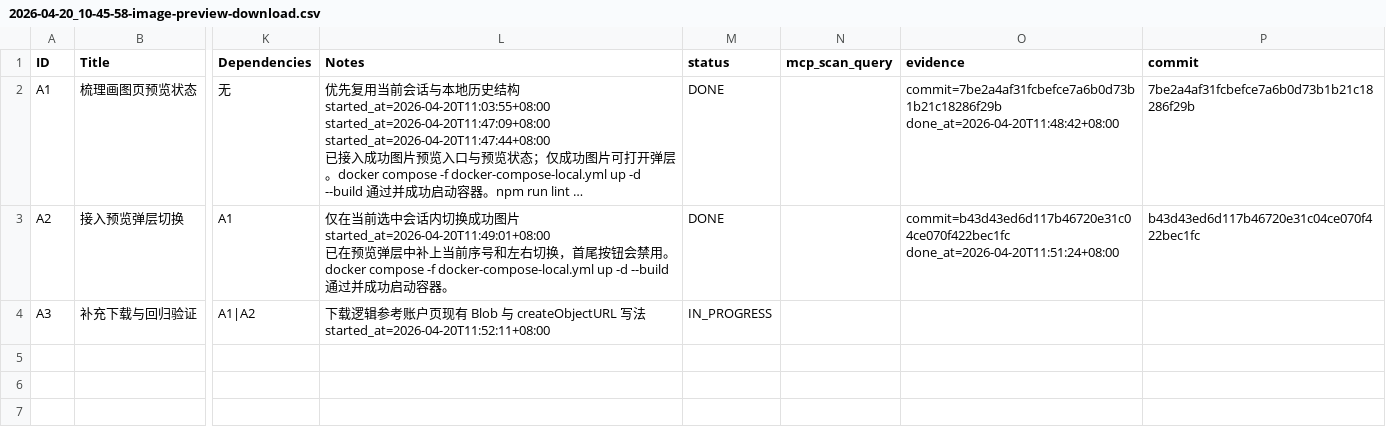
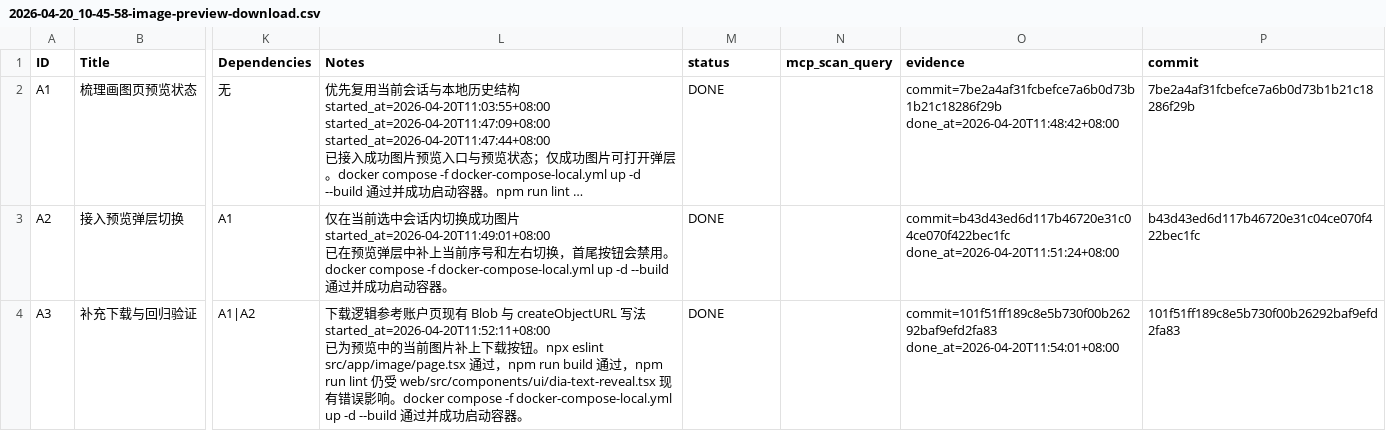
Before and after one commit to dofastted/chatgpt2api, a CSV file: issues/2026-04-20_10-45-58-image-preview-download.csv, drawn as a sheet; only a part is shown, gaps mark what is left out; long unchanged cells end in …; ↵ is a line break in a cell; the diff names each change by its address in the sheet, - before the commit and + after, or states it on an @@ line.

Commit message:
chore: update image preview issue log

```diff
--- a/issues/2026-04-20_10-45-58-image-preview-download.csv
+++ b/issues/2026-04-20_10-45-58-image-preview-download.csv
-L4 (Notes): …started_at=2026-04-20T11:52:11+08:00
+L4 (Notes): …started_at=2026-04-20T11:52:11+08:00 ↵ 已为预览中的当前图片补上下载按钮。npx eslint src/app/image/page.tsx 通过，npm run build 通过，npm run lint 仍受 web/src/components/ui/dia-text-reveal.tsx 现有错误影响。docker compose -f docker-compose-local.yml up -d --build 通过并成功启动容器。
-M4 (status): IN_PROGRESS
+M4 (status): DONE
-O4 (evidence): (empty)
+O4 (evidence): commit=101f51ff189c8e5b730f00b26292baf9efd2fa83 done_at=2026-04-20T11:54:01+08:00
-P4 (commit): (empty)
+P4 (commit): 101f51ff189c8e5b730f00b26292baf9efd2fa83
```
